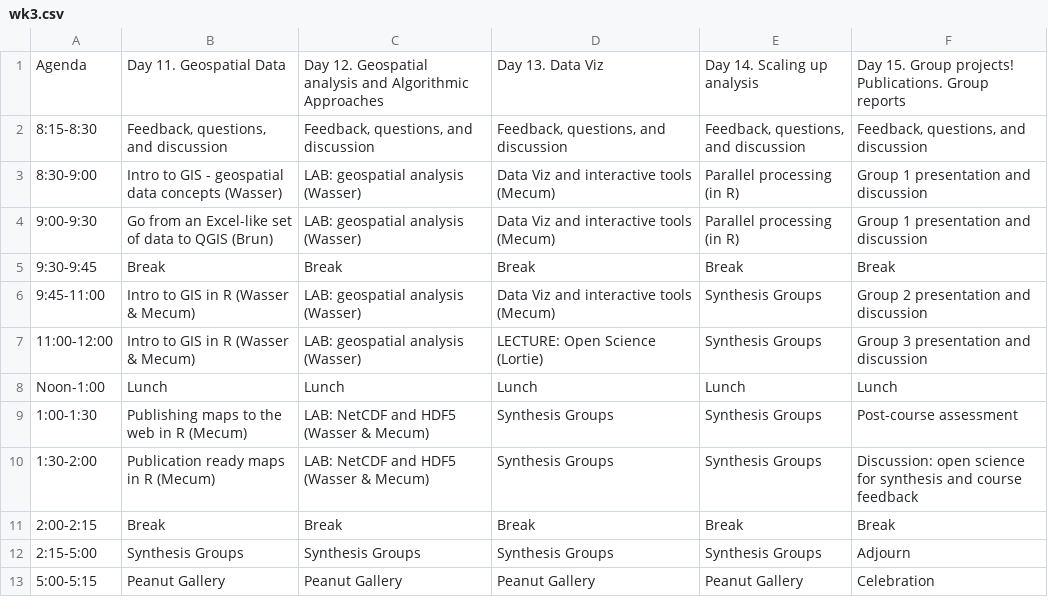
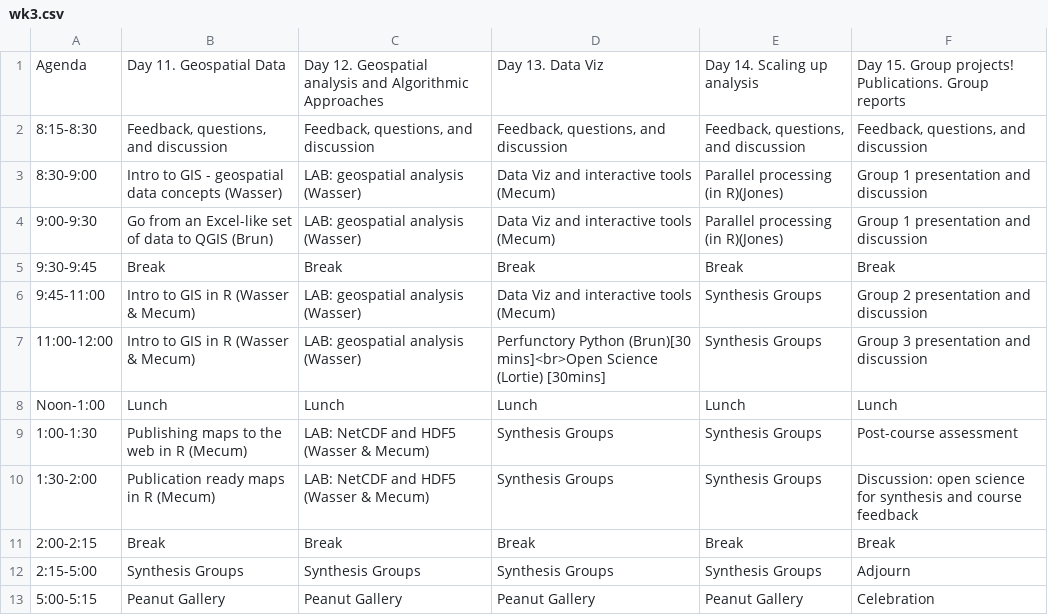
Before and after one commit to NCEAS/oss-2017, a CSV file: schedule/wk3.csv, drawn as a sheet.

Commit message:
Asdded python to schedule.

```diff
--- a/schedule/wk3.csv
+++ b/schedule/wk3.csv
@@ -2,7 +2,7 @@ Agenda,Day 11. Geospatial Data,Day 12. Geospatial analysis and Algorithmic Appro
 8:15-8:30,"Feedback, questions, and discussion","Feedback, questions, and discussion","Feedback, questions, and discussion","Feedback, questions, and discussion","Feedback, questions, and discussion"
-8:30-9:00,Intro to GIS - geospatial data concepts (Wasser),LAB: geospatial analysis (Wasser),Data Viz and interactive tools (Mecum),Parallel processing (in R),Group 1 presentation and discussion
-9:00-9:30,Go from an Excel-like set of data to QGIS (Brun),LAB: geospatial analysis (Wasser),Data Viz and interactive tools (Mecum),Parallel processing (in R),Group 1 presentation and discussion
+8:30-9:00,Intro to GIS - geospatial data concepts (Wasser),LAB: geospatial analysis (Wasser),Data Viz and interactive tools (Mecum),Parallel processing (in R)(Jones),Group 1 presentation and discussion
+9:00-9:30,Go from an Excel-like set of data to QGIS (Brun),LAB: geospatial analysis (Wasser),Data Viz and interactive tools (Mecum),Parallel processing (in R)(Jones),Group 1 presentation and discussion
 9:30-9:45,Break,Break,Break,Break,Break
 9:45-11:00,Intro to GIS in R (Wasser & Mecum),LAB: geospatial analysis (Wasser),Data Viz and interactive tools (Mecum),Synthesis Groups,Group 2 presentation and discussion
-11:00-12:00,Intro to GIS in R (Wasser & Mecum),LAB: geospatial analysis (Wasser),LECTURE: Open Science (Lortie),Synthesis Groups,Group 3 presentation and discussion
+11:00-12:00,Intro to GIS in R (Wasser & Mecum),LAB: geospatial analysis (Wasser), Perfunctory Python (Brun)[30 mins]<br>Open Science (Lortie) [30mins],Synthesis Groups,Group 3 presentation and discussion
 Noon-1:00,Lunch,Lunch,Lunch,Lunch,Lunch
```
Also changed, not shown: 2 other files.
